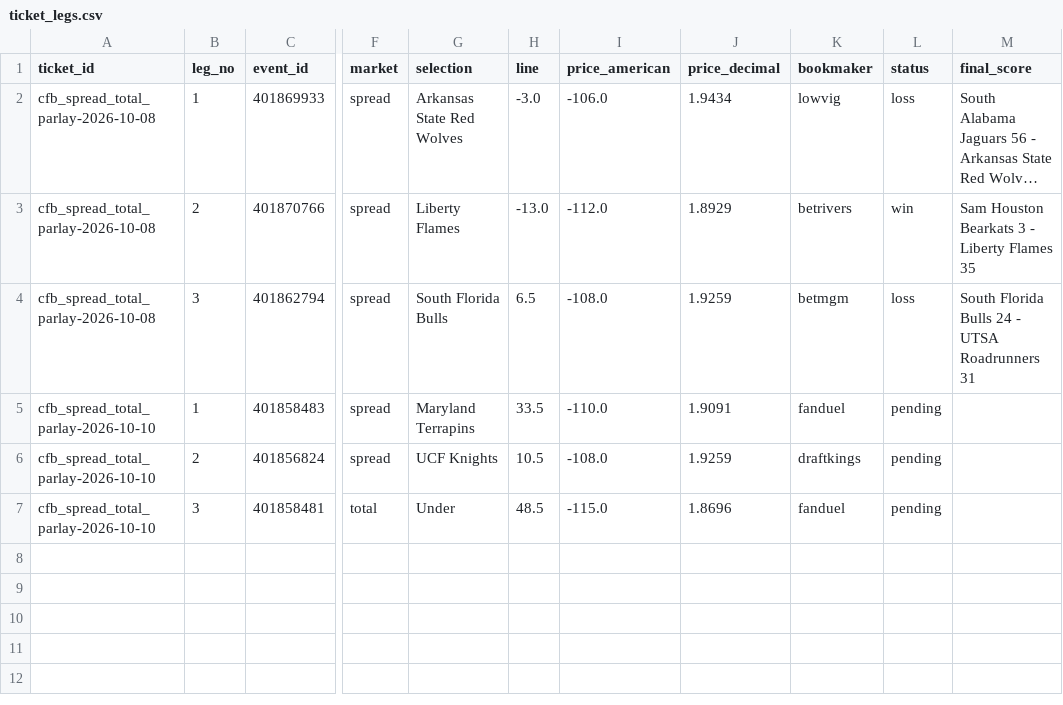
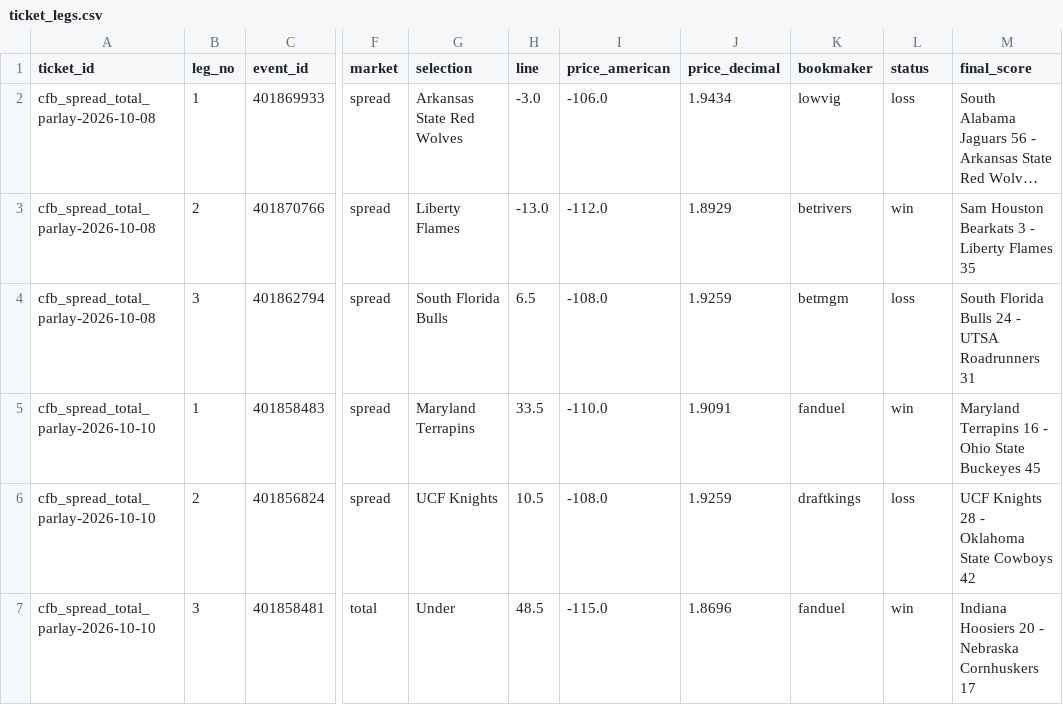
Before and after one commit to gitchrisqueen/panthera, a CSV file: data/ncaaf/tickets/ticket_legs.csv, drawn as a sheet; only a part is shown, gaps mark what is left out; long unchanged cells end in …; the diff names each change by its address in the sheet, - before the commit and + after, or states it on an @@ line.

```diff
--- a/data/ncaaf/tickets/ticket_legs.csv
+++ b/data/ncaaf/tickets/ticket_legs.csv
-L5 (status): pending
+L5 (status): win
-M5 (final_score): (empty)
+M5 (final_score): Maryland Terrapins 16 - Ohio State Buckeyes 45
-L6 (status): pending
+L6 (status): loss
-M6 (final_score): (empty)
+M6 (final_score): UCF Knights 28 - Oklahoma State Cowboys 42
-L7 (status): pending
+L7 (status): win
-M7 (final_score): (empty)
+M7 (final_score): Indiana Hoosiers 20 - Nebraska Cornhuskers 17
```
Also changed, not shown: data/ncaaf/games/games.csv, data/ncaaf/tickets/qualifiers.csv, 2 other files.
